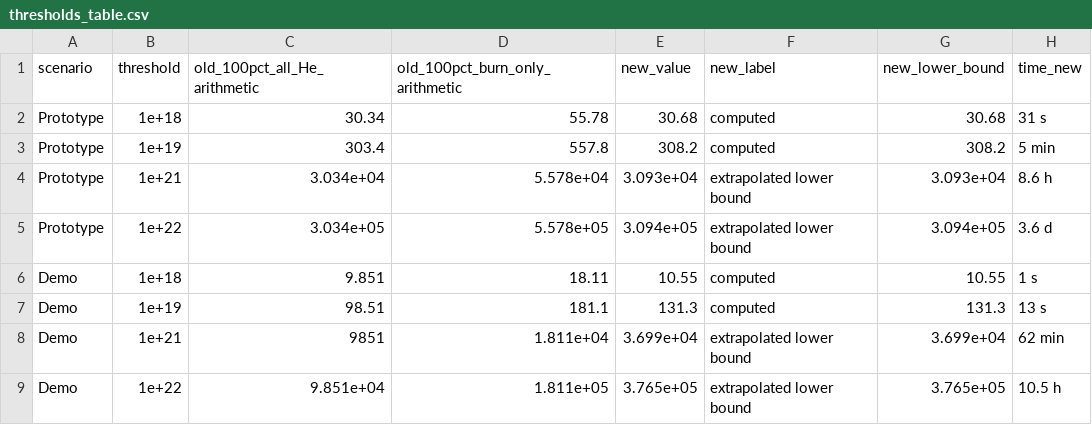
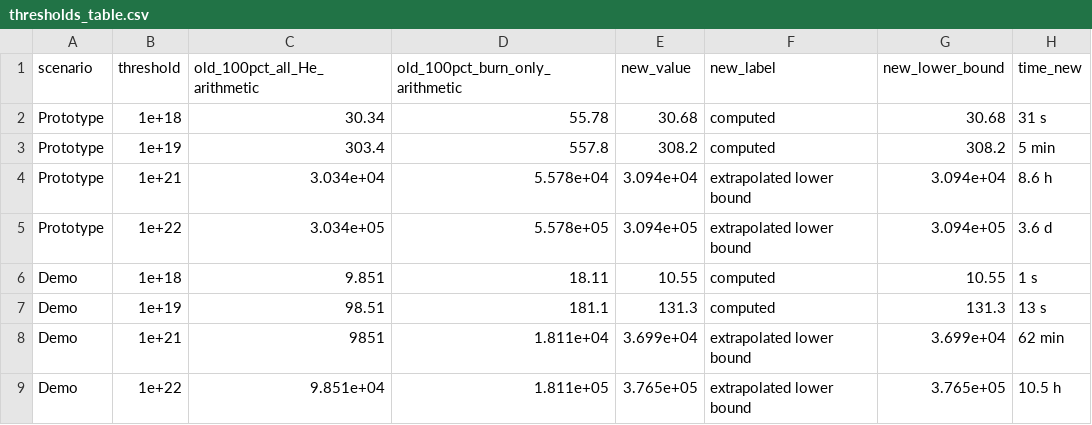
Before and after one commit to Shohruxbek-cyber/first-wall-comparison, a CSV file: results/helium/he_retention/results/thresholds_table.csv, drawn as a sheet.

```diff
--- a/results/helium/he_retention/results/thresholds_table.csv
+++ b/results/helium/he_retention/results/thresholds_table.csv
@@ -3,3 +3,3 @@ Prototype,1e+18,30.34,55.78,30.68,computed,30.68,31 s
 Prototype,1e+19,303.4,557.8,308.2,computed,308.2,5 min
-Prototype,1e+21,3.034e+04,5.578e+04,3.093e+04,extrapolated lower bound,3.093e+04,8.6 h
+Prototype,1e+21,3.034e+04,5.578e+04,3.094e+04,extrapolated lower bound,3.094e+04,8.6 h
 Prototype,1e+22,3.034e+05,5.578e+05,3.094e+05,extrapolated lower bound,3.094e+05,3.6 d
```
Also changed, not shown: results/helium/he_retention/Experimental_baseline/totals.csv, results/helium/he_retention/Prototype_baseline/totals.csv, 38 other files.
